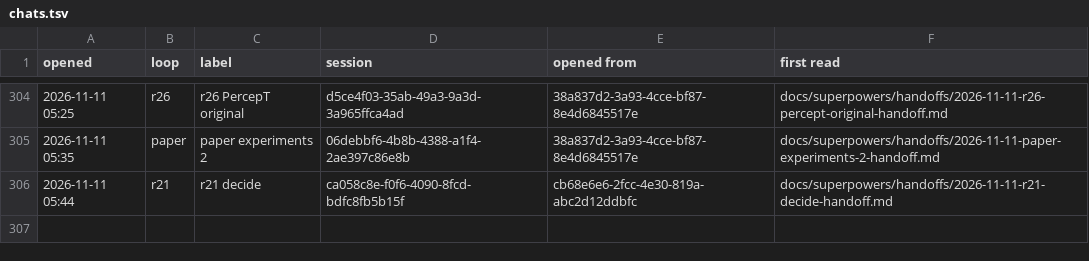
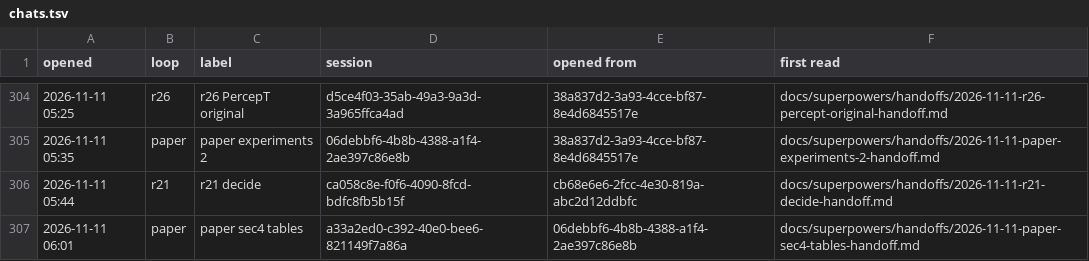
Before and after one commit to AugustOxQ/CoSiR, a TSV file: docs/superpowers/handoffs/chats.tsv, drawn as a sheet; only a part is shown, gaps mark what is left out; the diff names each change by its address in the sheet, - before the commit and + after, or states it on an @@ line.

```diff
--- a/docs/superpowers/handoffs/chats.tsv
+++ b/docs/superpowers/handoffs/chats.tsv
+row 307: 2026-11-11 06:01 | paper | paper sec4 tables | a33a2ed0-c392-40e0-bee6-821149f7a86a | 06debbf6-4b8b-4388-a1f4-2ae397c86e8b | docs/superpowers/handoffs/2026-11-11-paper-sec4-tables-handoff.md
```
Also changed, not shown: 1 other file.
